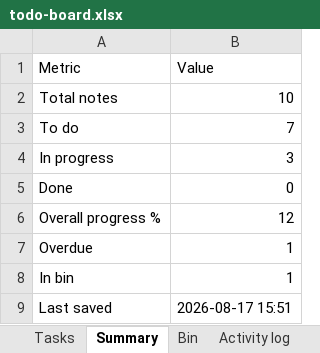
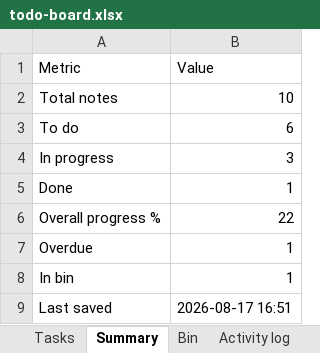
Before and after one commit to akshay0828/To-Do, an Excel workbook: data/todo-board.xlsx, sheet Summary, drawn as a sheet; values as stored, in another font and other column widths than the file's, no borders; the diff names each change by its address in the sheet, - before the commit and + after, or states it on an @@ line.

```diff
--- a/data/todo-board.xlsx (sheet Summary)
+++ b/data/todo-board.xlsx (sheet Summary)
-B3 (Value): 7
+B3 (Value): 6
-B5 (Value): 0
+B5 (Value): 1
-B6 (Value): 12
+B6 (Value): 22
-B9 (Value): 2026-08-17 15:51
+B9 (Value): 2026-08-17 16:51
```
Also changed, not shown: sheet Activity log, sheet Tasks.
